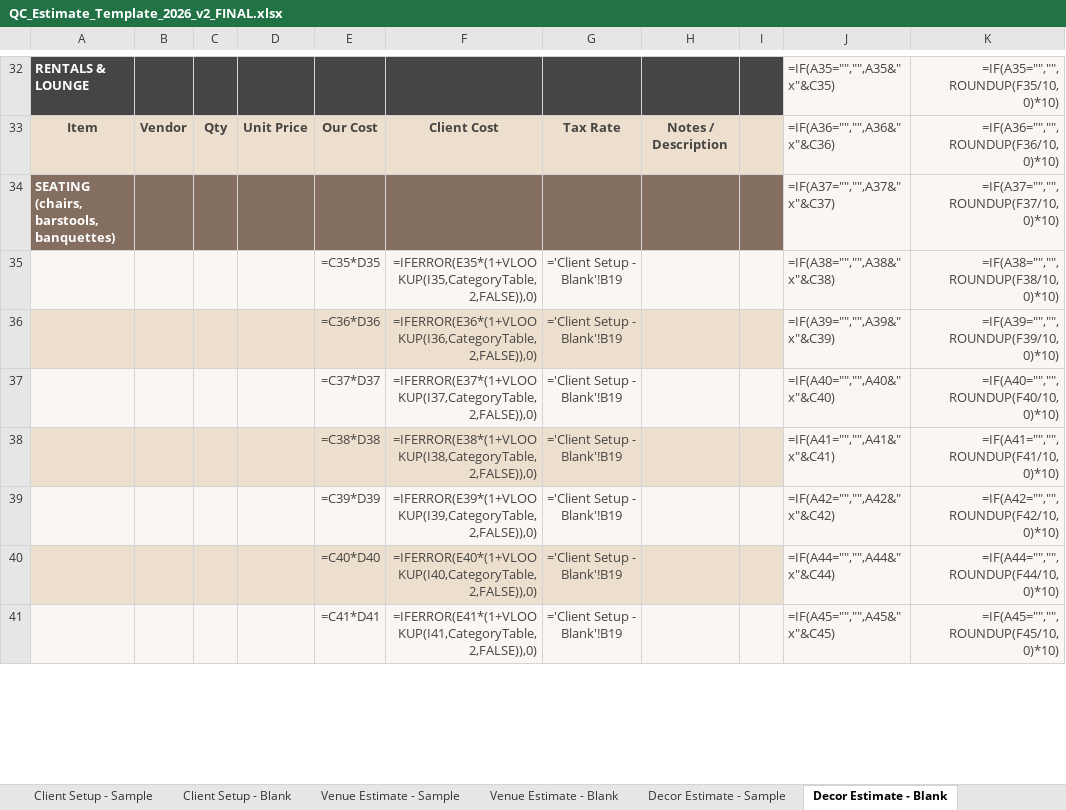
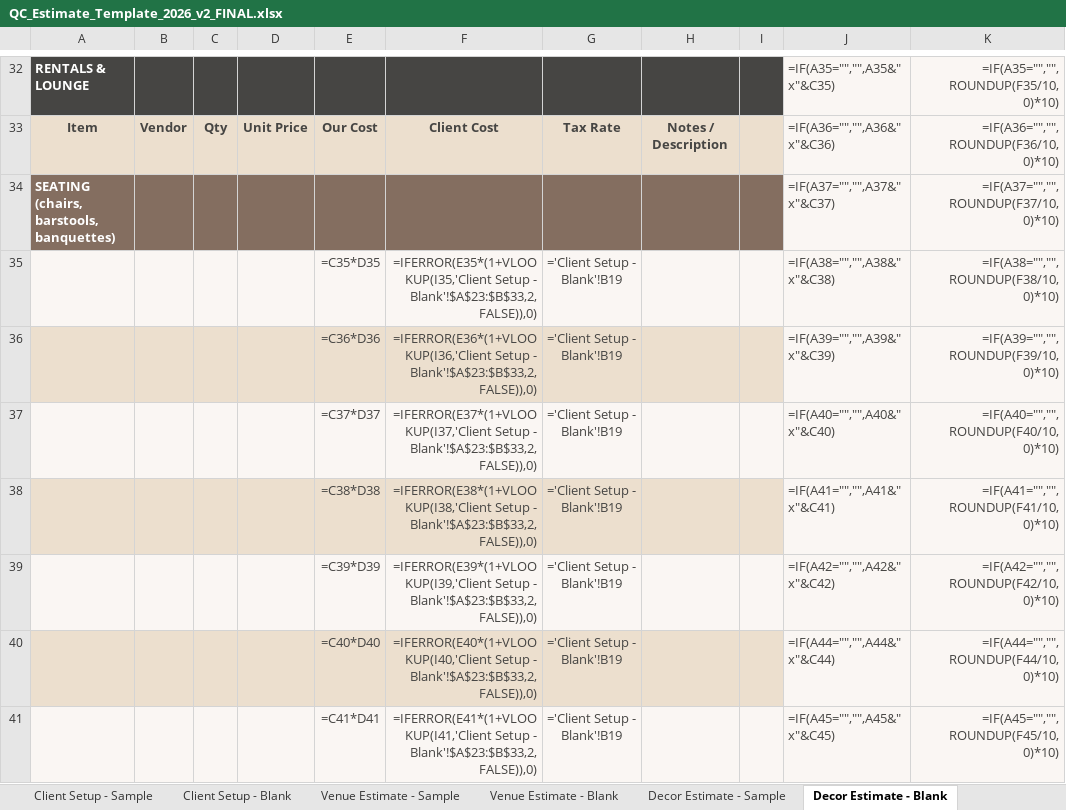
Before and after one commit to qceventdesign/2026-pricing-strategy, an Excel workbook: 2026-pricing-strategy/docs/templates/QC_Estimate_Template_2026_v2_FINAL.xlsx, sheet Decor Estimate - Blank, drawn as a sheet; only a part is shown, gaps mark what is left out; values as stored, in another font and other column widths than the file's, no borders; formulas without a stored value are shown as written; charts and pictures and conditional formats not drawn; the diff covers the shown part only; the diff names each change by its address in the sheet, - before the commit and + after, or states it on an @@ line.

```diff
--- a/2026-pricing-strategy/docs/templates/QC_Estimate_Template_2026_v2_FINAL.xlsx (sheet Decor Estimate - Blank)
+++ b/2026-pricing-strategy/docs/templates/QC_Estimate_Template_2026_v2_FINAL.xlsx (sheet Decor Estimate - Blank)
-F35: =IFERROR(E35*(1+VLOOKUP(I35,CategoryTable,2,FALSE)),0)
+F35: =IFERROR(E35*(1+VLOOKUP(I35,'Client Setup - Blank'!$A$23:$B$33,2,FALSE)),0)
-F36: =IFERROR(E36*(1+VLOOKUP(I36,CategoryTable,2,FALSE)),0)
+F36: =IFERROR(E36*(1+VLOOKUP(I36,'Client Setup - Blank'!$A$23:$B$33,2,FALSE)),0)
-F37: =IFERROR(E37*(1+VLOOKUP(I37,CategoryTable,2,FALSE)),0)
+F37: =IFERROR(E37*(1+VLOOKUP(I37,'Client Setup - Blank'!$A$23:$B$33,2,FALSE)),0)
-F38: =IFERROR(E38*(1+VLOOKUP(I38,CategoryTable,2,FALSE)),0)
+F38: =IFERROR(E38*(1+VLOOKUP(I38,'Client Setup - Blank'!$A$23:$B$33,2,FALSE)),0)
-F39: =IFERROR(E39*(1+VLOOKUP(I39,CategoryTable,2,FALSE)),0)
+F39: =IFERROR(E39*(1+VLOOKUP(I39,'Client Setup - Blank'!$A$23:$B$33,2,FALSE)),0)
-F40: =IFERROR(E40*(1+VLOOKUP(I40,CategoryTable,2,FALSE)),0)
+F40: =IFERROR(E40*(1+VLOOKUP(I40,'Client Setup - Blank'!$A$23:$B$33,2,FALSE)),0)
-F41: =IFERROR(E41*(1+VLOOKUP(I41,CategoryTable,2,FALSE)),0)
+F41: =IFERROR(E41*(1+VLOOKUP(I41,'Client Setup - Blank'!$A$23:$B$33,2,FALSE)),0)
```
Also changed, not shown: 72 edited cells elsewhere in this sheet, sheet Decor Estimate - Sample, sheet Venue Estimate - Blank, sheet Venue Estimate - Sample, 1 other file.
